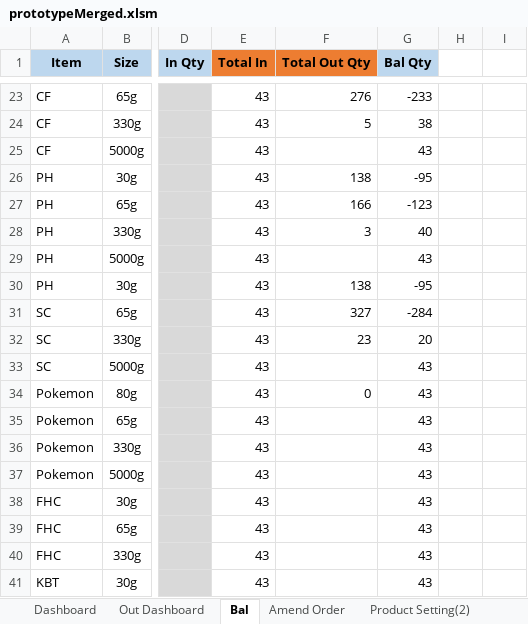
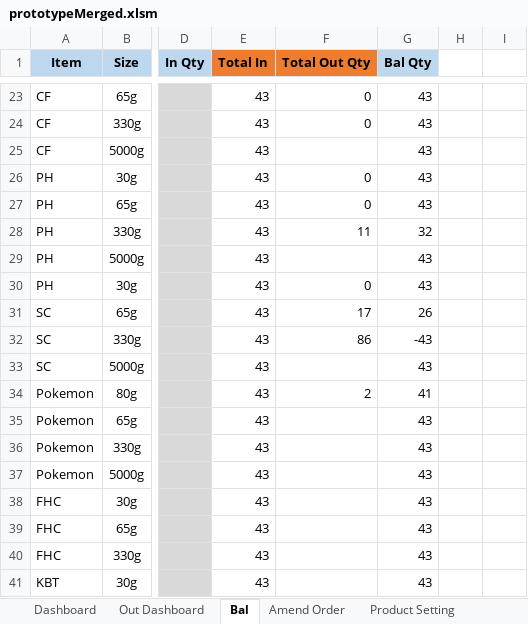
Before and after one commit to TKG-IT-team/Inventory-System, an Excel workbook: prototypeMerged.xlsm, sheet Bal, drawn as a sheet; only a part is shown, gaps mark what is left out; values as stored, in another font and other column widths than the file's, no borders; charts and pictures and conditional formats not drawn; the diff covers the shown part only; the diff names each change by its address in the sheet, - before the commit and + after, or states it on an @@ line.

```diff
--- a/prototypeMerged.xlsm (sheet Bal)
+++ b/prototypeMerged.xlsm (sheet Bal)
+sheet tab: Product Setting
-F23 (Total Out Qty): 276
+F23 (Total Out Qty): 0
-G23 (Bal Qty): -233
+G23 (Bal Qty): 43
-F24 (Total Out Qty): 5
+F24 (Total Out Qty): 0
-G24 (Bal Qty): 38
+G24 (Bal Qty): 43
-F26 (Total Out Qty): 138
+F26 (Total Out Qty): 0
-G26 (Bal Qty): -95
+G26 (Bal Qty): 43
-F27 (Total Out Qty): 166
+F27 (Total Out Qty): 0
-G27 (Bal Qty): -123
+G27 (Bal Qty): 43
-F28 (Total Out Qty): 3
+F28 (Total Out Qty): 11
-G28 (Bal Qty): 40
+G28 (Bal Qty): 32
-F30 (Total Out Qty): 138
+F30 (Total Out Qty): 0
-G30 (Bal Qty): -95
+G30 (Bal Qty): 43
-F31 (Total Out Qty): 327
+F31 (Total Out Qty): 17
-G31 (Bal Qty): -284
+G31 (Bal Qty): 26
-F32 (Total Out Qty): 23
+F32 (Total Out Qty): 86
-G32 (Bal Qty): 20
+G32 (Bal Qty): -43
-F34 (Total Out Qty): 0
+F34 (Total Out Qty): 2
-G34 (Bal Qty): 43
+G34 (Bal Qty): 41
```
Also changed, not shown: 32 edited cells elsewhere in this sheet, sheet Combined Data, sheet Amend Order, other sheet tabs, charts or pictures, 9 other files.
